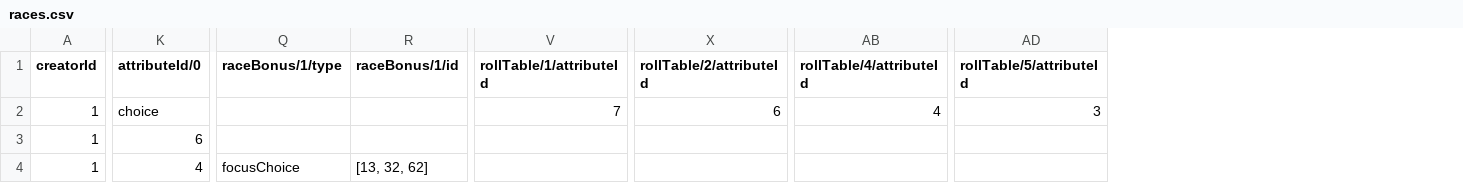
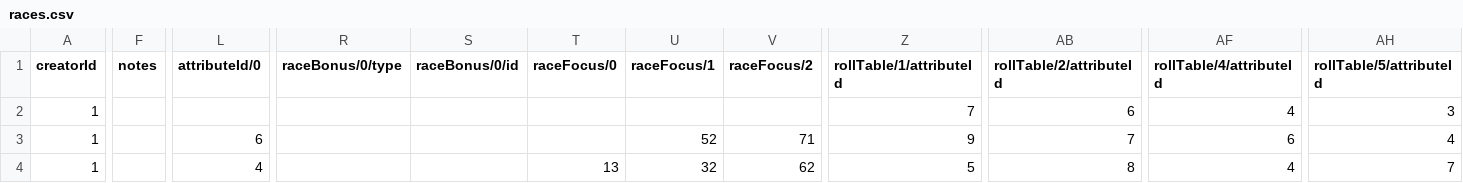
Before and after one commit to alexandervice/rise-web-app, a CSV file: v2/data/raw-csv/races.csv, drawn as a sheet; only a part is shown, gaps mark what is left out; removed rows and columns are numbered as before the commit, all else as after; the diff covers the shown part only; the diff names each change by its address in the sheet, - before the commit and + after, or states it on an @@ line.

Commit message:
Update races.csv

```diff
--- a/v2/data/raw-csv/races.csv
+++ b/v2/data/raw-csv/races.csv
+column F (notes), empty
-column Q (raceBonus/1/type), row 4: focusChoice
-column R (raceBonus/1/id), row 4: [13, 32, 62]
+column R (raceBonus/0/type), empty
+column S (raceBonus/0/id), empty
+column T (raceFocus/0), row 4: 13
+column U (raceFocus/1), rows 3-4: 52 | 32
+column V (raceFocus/2), rows 3-4: 71 | 62
-L2 (attributeId/0): choice
+L2 (attributeId/0): (empty)
-Z3 (rollTable/1/attributeId): (empty)
+Z3 (rollTable/1/attributeId): 9
-AB3 (rollTable/2/attributeId): (empty)
+AB3 (rollTable/2/attributeId): 7
-AF3 (rollTable/4/attributeId): (empty)
+AF3 (rollTable/4/attributeId): 6
-AH3 (rollTable/5/attributeId): (empty)
+AH3 (rollTable/5/attributeId): 4
-Z4 (rollTable/1/attributeId): (empty)
+Z4 (rollTable/1/attributeId): 5
-AB4 (rollTable/2/attributeId): (empty)
+AB4 (rollTable/2/attributeId): 8
-AF4 (rollTable/4/attributeId): (empty)
+AF4 (rollTable/4/attributeId): 4
-AH4 (rollTable/5/attributeId): (empty)
+AH4 (rollTable/5/attributeId): 7
```
Also changed, not shown: 127 edited cells elsewhere in this file.
